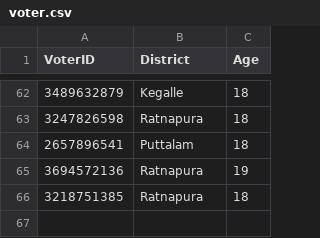
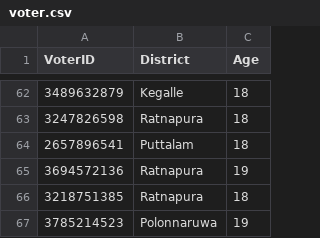
Before and after one commit to methasha20250805/VoterManagementSystem, a CSV file: voter.csv, drawn as a sheet; only a part is shown, gaps mark what is left out; the diff names each change by its address in the sheet, - before the commit and + after, or states it on an @@ line.

Commit message:
adding voters

```diff
--- a/voter.csv
+++ b/voter.csv
+row 67: 3785214523 | Polonnaruwa | 19
```
